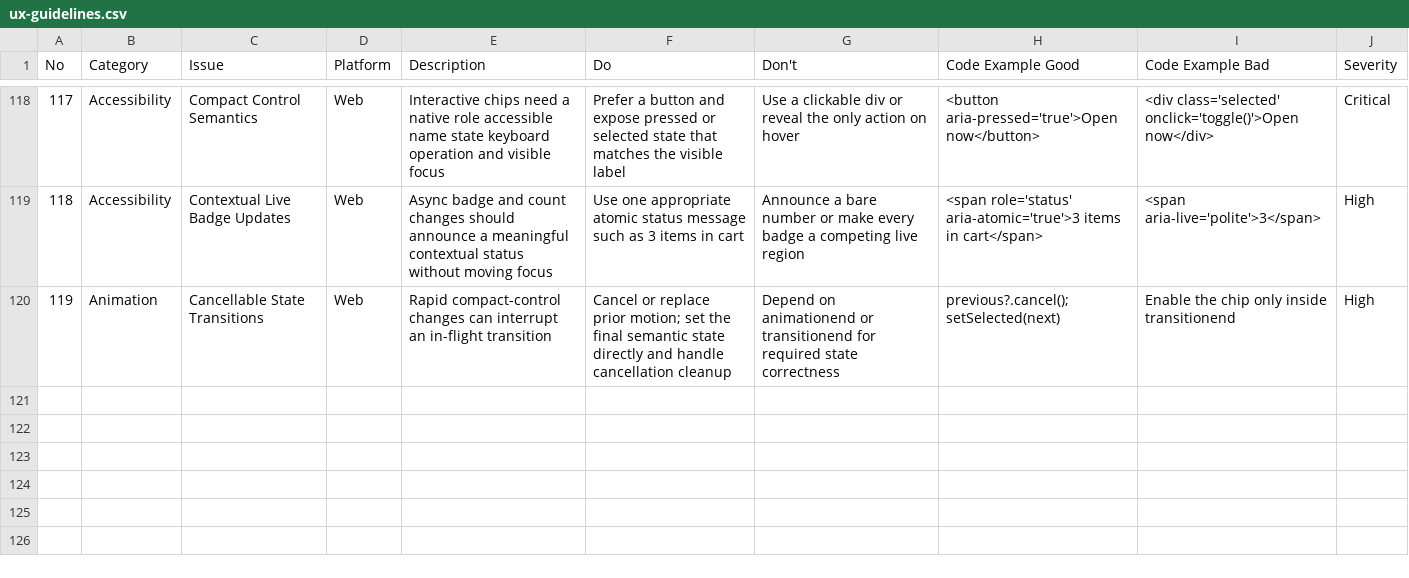
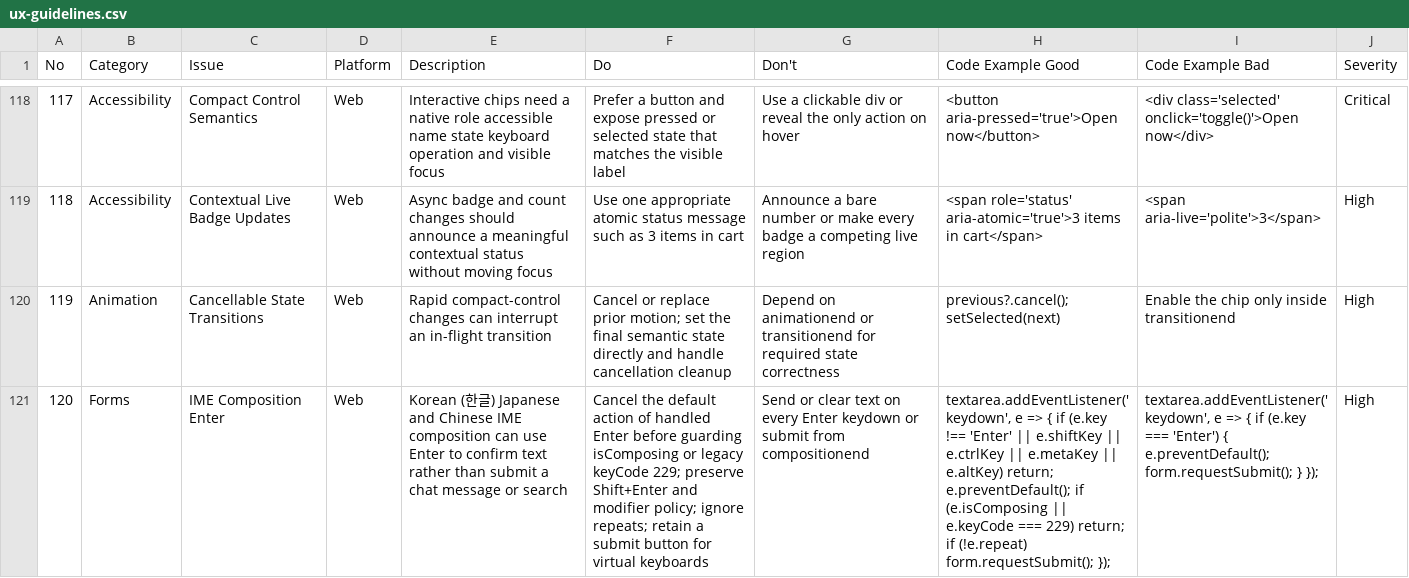
Before and after one commit to li873582595/MySkills, a CSV file: ui-ux-pro-max/data/ux-guidelines.csv, drawn as a sheet; only a part is shown, gaps mark what is left out; the diff names each change by its address in the sheet, - before the commit and + after, or states it on an @@ line.

```diff
--- a/ui-ux-pro-max/data/ux-guidelines.csv
+++ b/ui-ux-pro-max/data/ux-guidelines.csv
+row 121: 120 | Forms | IME Composition Enter | Web | Korean (한글) Japanese and Chinese IME composition can use Enter to confirm text rather than submit a chat message or search | Cancel the default action of handled Enter before guarding isComposing or legacy keyCode 229; preserve Shift+Enter and modifier policy; ignore repeats; retain a submit button for virtual keyboards | Send or clear text on every Enter keydown or submit from compositionend | textarea.addEventListener('keydown', e => { if (e.key !== 'Enter' || e.shiftKey || e.ctrlKey || e.metaKey || e.altKey) return; e.preventDefault(); if (e.isComposing || e.keyCode === 229) return; if (!e.repeat) form.requestSubmit(); }); | textarea.addEventListener('keydown', e => { if (e.key === 'Enter') { e.preventDefault(); form.requestSubmit(); } }); | High
```
Also changed, not shown: ui-ux-pro-max/data/products.csv, ui-ux-pro-max/data/styles.csv, 17 other files.
